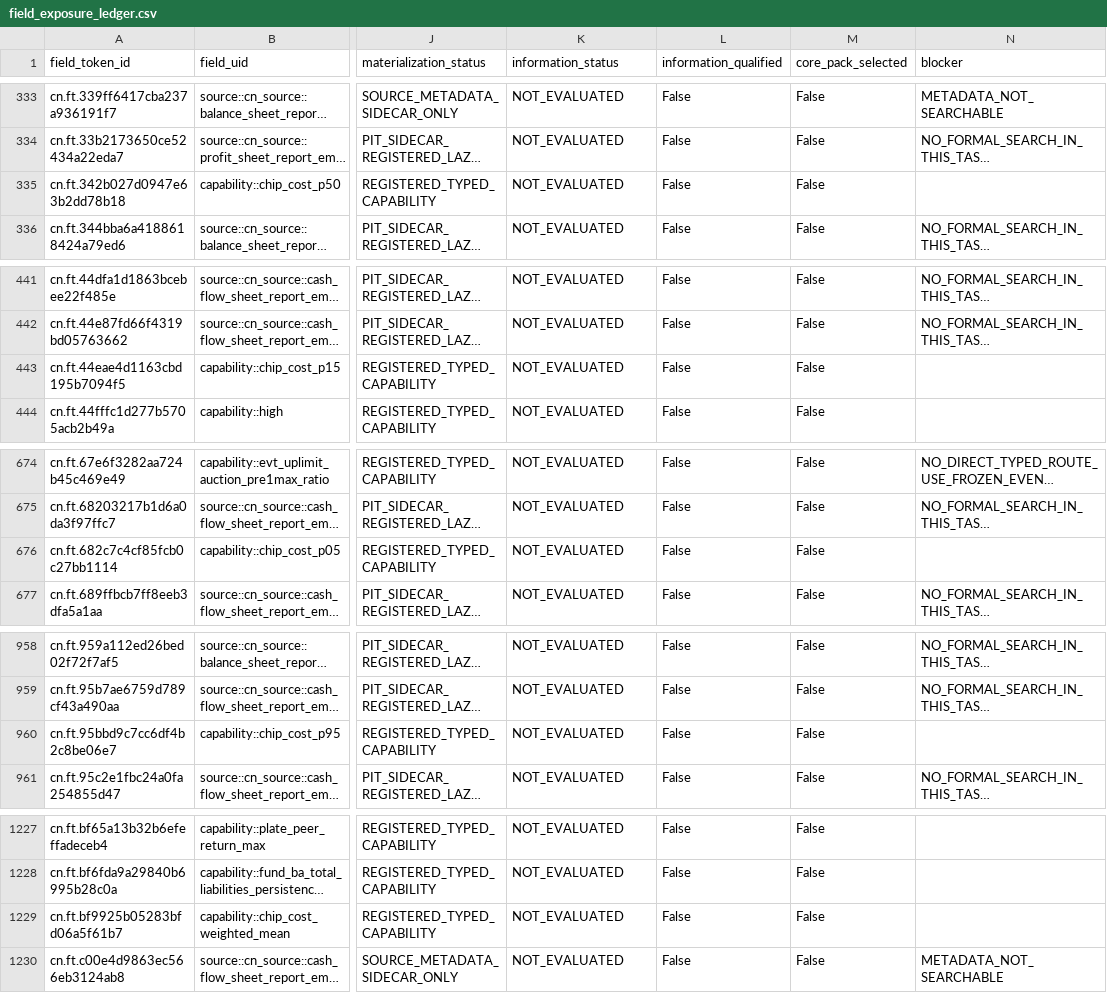
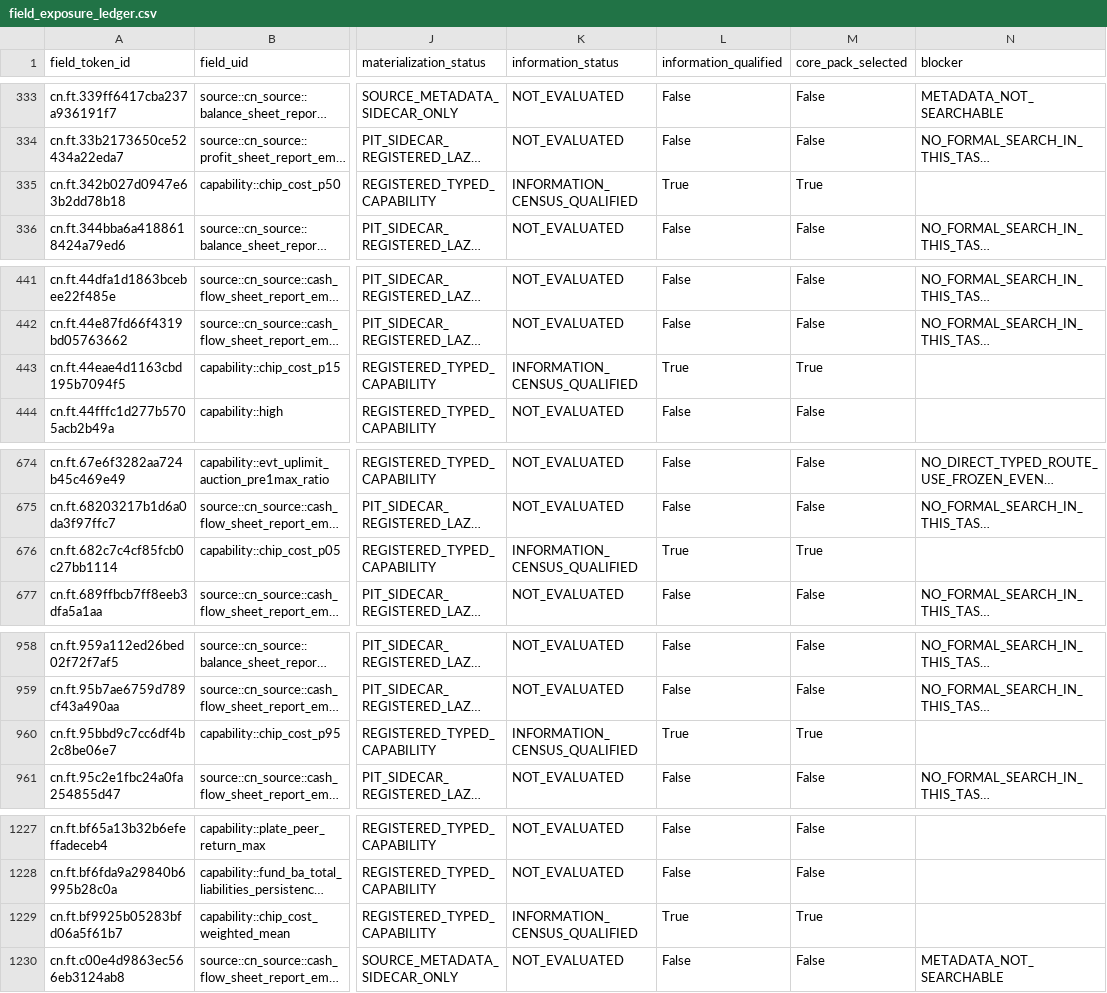
Before and after one commit to weisssschnee/alpha-pit-engine-v2, a CSV file: runtime/cn_field_information_v0_20260717/field_exposure_ledger.csv, drawn as a sheet; only a part is shown, gaps mark what is left out; long unchanged cells end in …; the diff covers the shown part only; the diff names each change by its address in the sheet, - before the commit and + after, or states it on an @@ line.

Commit message:
research(cn): record chip information census and core pack

```diff
--- a/runtime/cn_field_information_v0_20260717/field_exposure_ledger.csv
+++ b/runtime/cn_field_information_v0_20260717/field_exposure_ledger.csv
-K335 (information_status): NOT_EVALUATED
+K335 (information_status): INFORMATION_CENSUS_QUALIFIED
-L335 (information_qualified): False
+L335 (information_qualified): True
-M335 (core_pack_selected): False
+M335 (core_pack_selected): True
-K443 (information_status): NOT_EVALUATED
+K443 (information_status): INFORMATION_CENSUS_QUALIFIED
-L443 (information_qualified): False
+L443 (information_qualified): True
-M443 (core_pack_selected): False
+M443 (core_pack_selected): True
-K676 (information_status): NOT_EVALUATED
+K676 (information_status): INFORMATION_CENSUS_QUALIFIED
-L676 (information_qualified): False
+L676 (information_qualified): True
-M676 (core_pack_selected): False
+M676 (core_pack_selected): True
-K960 (information_status): NOT_EVALUATED
+K960 (information_status): INFORMATION_CENSUS_QUALIFIED
-L960 (information_qualified): False
+L960 (information_qualified): True
-M960 (core_pack_selected): False
+M960 (core_pack_selected): True
-K1229 (information_status): NOT_EVALUATED
+K1229 (information_status): INFORMATION_CENSUS_QUALIFIED
-L1229 (information_qualified): False
+L1229 (information_qualified): True
-M1229 (core_pack_selected): False
+M1229 (core_pack_selected): True
```
Also changed, not shown: 7 edited cells elsewhere in this file, 14 other files.
